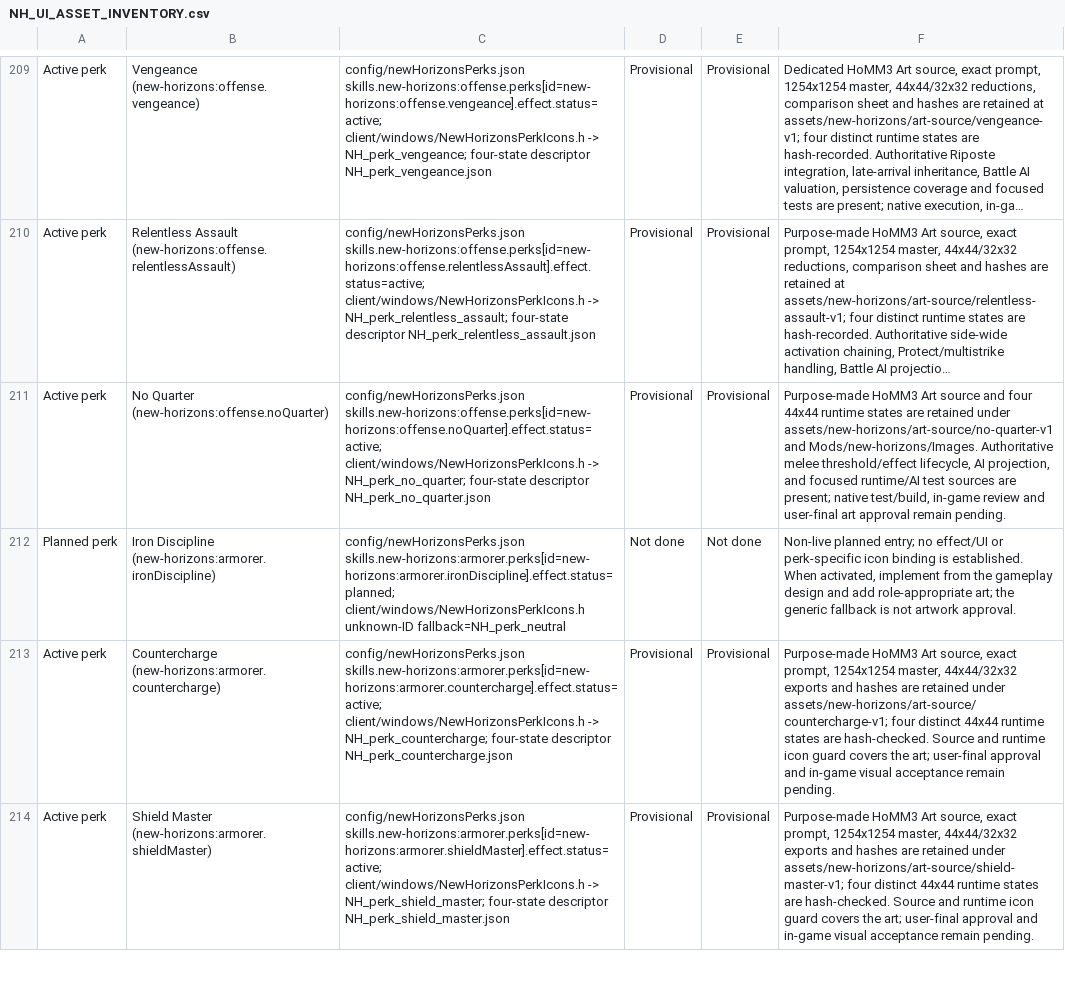
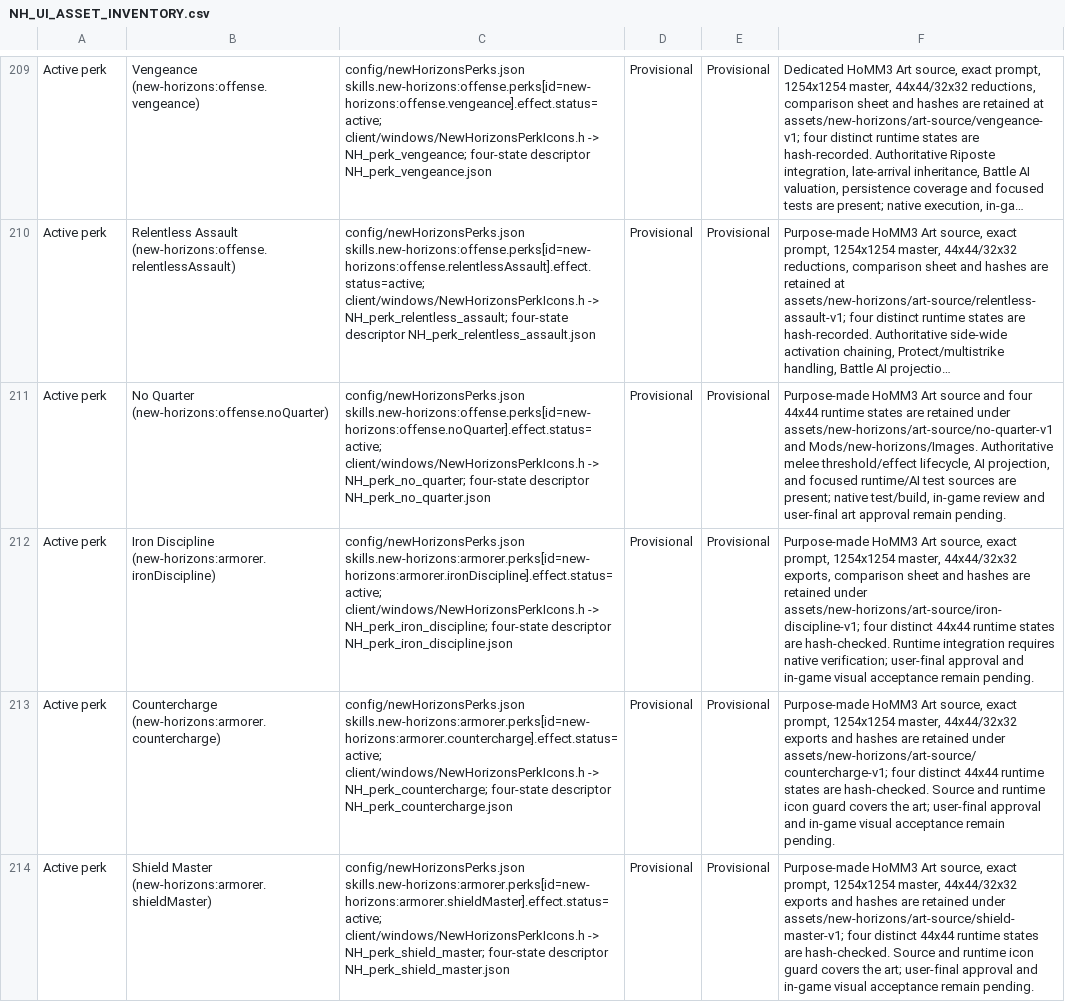
Before and after one commit to thegandalf196/new-horizons, a CSV file: docs/NH_UI_ASSET_INVENTORY.csv, drawn as a sheet; only a part is shown, gaps mark what is left out; long unchanged cells end in …; the diff names each change by its address in the sheet, - before the commit and + after, or states it on an @@ line.

Commit message:
Add provisional Iron Discipline artwork

```diff
--- a/docs/NH_UI_ASSET_INVENTORY.csv
+++ b/docs/NH_UI_ASSET_INVENTORY.csv
-A212: Planned perk
+A212: Active perk
-C212: config/newHorizonsPerks.json skills.new-horizons:armorer.perks[id=new-horizons:armorer.ironDiscipline].effect.status=planned; client/windows/NewHorizonsPerkIcons.h unknown-ID fallback=NH_perk_neutral
+C212: config/newHorizonsPerks.json skills.new-horizons:armorer.perks[id=new-horizons:armorer.ironDiscipline].effect.status=active; client/windows/NewHorizonsPerkIcons.h -> NH_perk_iron_discipline; four-state descriptor NH_perk_iron_discipline.json
-D212: Not done
+D212: Provisional
-E212: Not done
+E212: Provisional
-F212: Non-live planned entry; no effect/UI or perk-specific icon binding is established. When activated, implement from the gameplay design and add role-appropriate art; the generic fallback is not artwork approval.
+F212: Purpose-made HoMM3 Art source, exact prompt, 1254x1254 master, 44x44/32x32 exports, comparison sheet and hashes are retained under assets/new-horizons/art-source/iron-discipline-v1; four distinct 44x44 runtime states are hash-checked. Runtime integration requires native verification; user-final approval and in-game visual acceptance remain pending.
```
Also changed, not shown: 22 other files.
